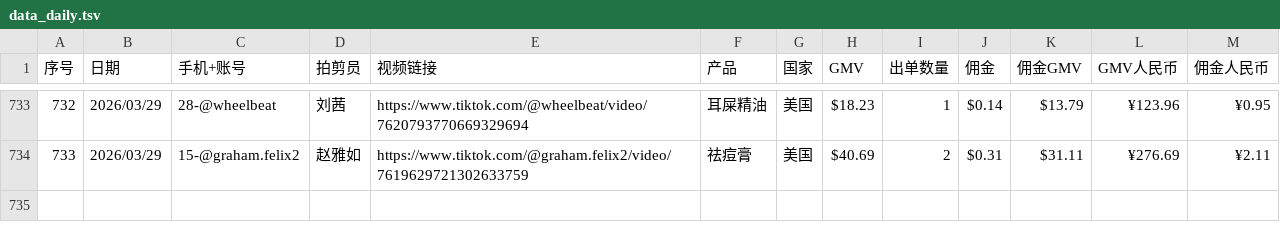
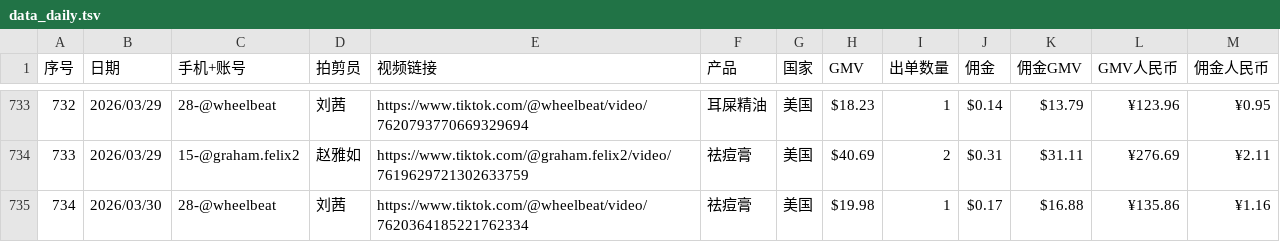
Before and after one commit to zjk19970130-collab/dktt_datadashboard, a TSV file: data_daily.tsv, drawn as a sheet; only a part is shown, gaps mark what is left out.

Commit message:
Update data_daily.tsv

```diff
--- a/data_daily.tsv
+++ b/data_daily.tsv
@@ -734 +734,2 @@
 733	2026/03/29	15-@graham.felix2	赵雅如	https://www.tiktok.com/@graham.felix2/video/7619629721302633759	祛痘膏	美国	$40.69	2	$0.31	$31.11	¥276.69	¥2.11
+734	2026/03/30	28-@wheelbeat	刘茜	https://www.tiktok.com/@wheelbeat/video/7620364185221762334	祛痘膏	美国	$19.98	1	$0.17	$16.88	¥135.86	¥1.16
```
